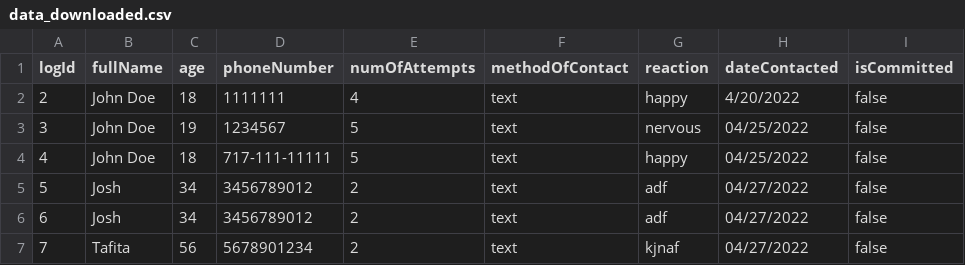
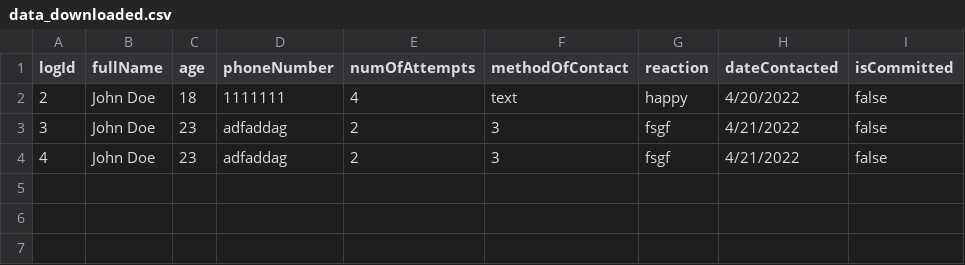
Before and after one commit to CS-205-S22/CuringCamPAINS, a CSV file: data_downloaded.csv, drawn as a sheet.

Commit message:
Displays contacts when logged in again

```diff
--- a/data_downloaded.csv
+++ b/data_downloaded.csv
@@ -2,6 +2,3 @@ logId,fullName,age,phoneNumber,numOfAttempts,methodOfContact,reaction,dateContac
 2,John Doe,18,1111111,4,text,happy,4/20/2022,false
-3,John Doe,19,1234567,5,text,nervous,04/25/2022,false
-4,John Doe,18,717-111-11111,5,text,happy,04/25/2022,false
-5,Josh,34,3456789012,2,text,adf,04/27/2022,false
-6,Josh,34,3456789012,2,text,adf,04/27/2022,false
-7,Tafita,56,5678901234,2,text,kjnaf,04/27/2022,false
+3,John Doe,23,adfaddag,2,3,fsgf,4/21/2022,false
+4,John Doe,23,adfaddag,2,3,fsgf,4/21/2022,false
```
Also changed, not shown: 8 other files.
